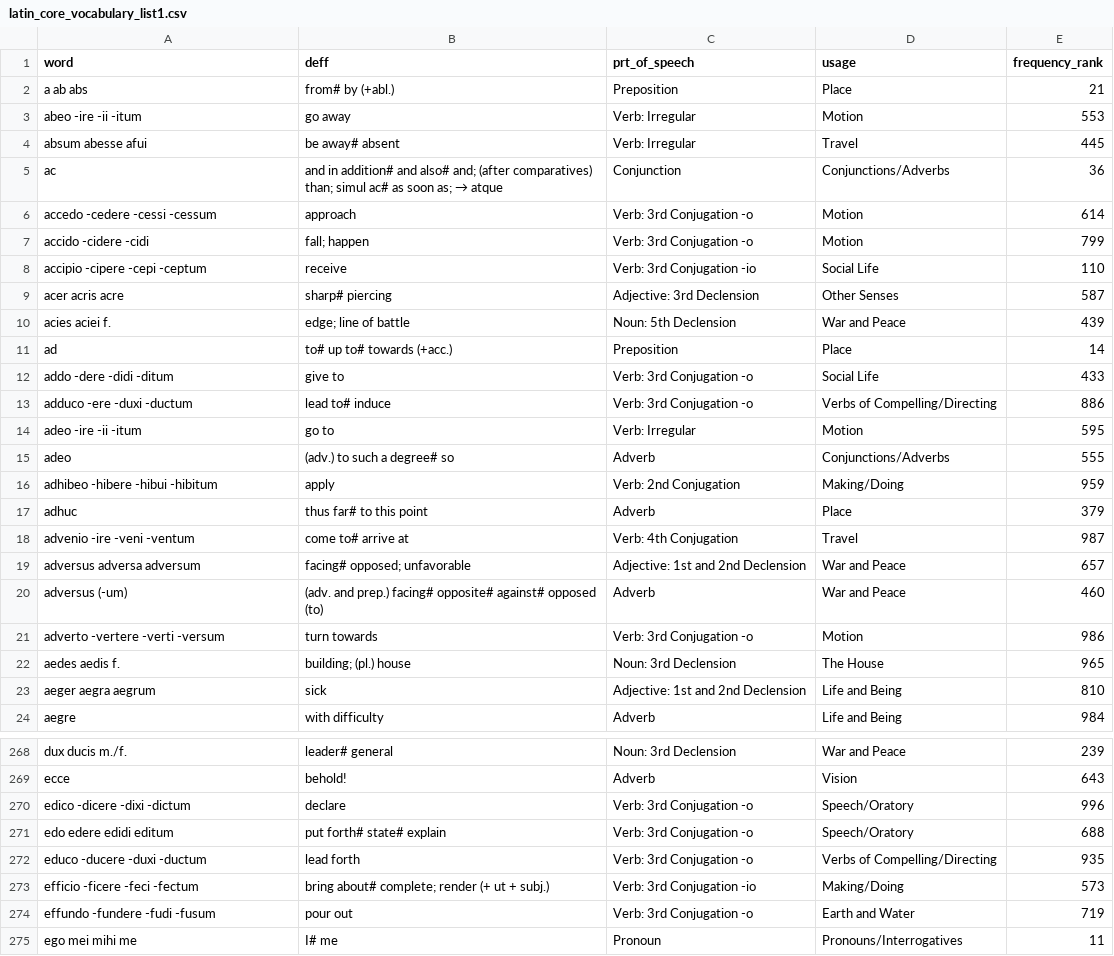
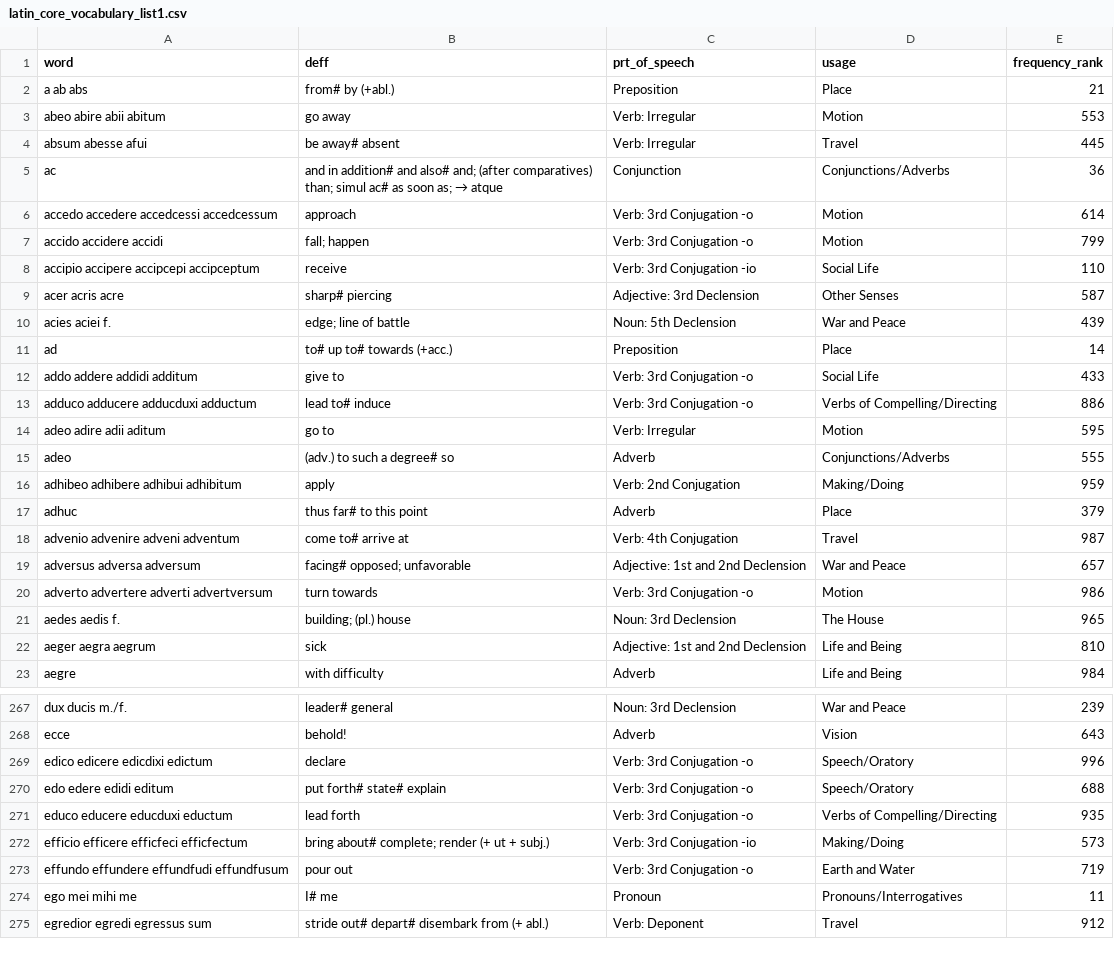
Before and after one commit to GDSM8CZY/my_site, a CSV file: static/data/latin_core_vocabulary_list1.csv, drawn as a sheet; only a part is shown, gaps mark what is left out; the shorter side is filled out with more unchanged rows; the diff covers the shown part only.

Commit message:
manually removed "-" from the rest of the words (used copilot)

```diff
--- a/static/data/latin_core_vocabulary_list1.csv
+++ b/static/data/latin_core_vocabulary_list1.csv
@@ -2,8 +2,8 @@ word, deff, prt_of_speech, usage, frequency_rank
 a ab abs,from# by (+abl.),Preposition,Place,21
-abeo -ire -ii -itum,go away,Verb: Irregular,Motion,553
+abeo abire abii abitum,go away,Verb: Irregular,Motion,553
 absum abesse afui,be away# absent,Verb: Irregular,Travel,445
 ac,and in addition# and also# and; (after comparatives) than; simul ac# as soon as; → atque,Conjunction,Conjunctions/Adverbs,36
-accedo -cedere -cessi -cessum,approach,Verb: 3rd Conjugation -o,Motion,614
-accido -cidere -cidi,fall; happen,Verb: 3rd Conjugation -o,Motion,799
-accipio -cipere -cepi -ceptum,receive,Verb: 3rd Conjugation -io,Social Life,110
+accedo accedere accedcessi accedcessum,approach,Verb: 3rd Conjugation -o,Motion,614
+accido accidere accidi,fall; happen,Verb: 3rd Conjugation -o,Motion,799
+accipio accipere accipcepi accipceptum,receive,Verb: 3rd Conjugation -io,Social Life,110
 acer acris acre,sharp# piercing,Adjective: 3rd Declension,Other Senses,587
@@ -11,12 +11,11 @@ acies aciei f.,edge; line of battle,Noun: 5th Declension,War and Peace,439
 ad,to# up to# towards (+acc.),Preposition,Place,14
-addo -dere -didi -ditum,give to,Verb: 3rd Conjugation -o,Social Life,433
-adduco -ere -duxi -ductum,lead to# induce,Verb: 3rd Conjugation -o,Verbs of Compelling/Directing,886
-adeo -ire -ii -itum,go to,Verb: Irregular,Motion,595
+addo addere addidi additum,give to,Verb: 3rd Conjugation -o,Social Life,433
+adduco adducere adducduxi adductum,lead to# induce,Verb: 3rd Conjugation -o,Verbs of Compelling/Directing,886
+adeo adire adii aditum,go to,Verb: Irregular,Motion,595
 adeo,(adv.) to such a degree# so,Adverb,Conjunctions/Adverbs,555
-adhibeo -hibere -hibui -hibitum,apply,Verb: 2nd Conjugation,Making/Doing,959
+adhibeo adhibere adhibui adhibitum,apply,Verb: 2nd Conjugation,Making/Doing,959
 adhuc,thus far# to this point,Adverb,Place,379
-advenio -ire -veni -ventum,come to# arrive at,Verb: 4th Conjugation,Travel,987
+advenio advenire adveni adventum,come to# arrive at,Verb: 4th Conjugation,Travel,987
 adversus adversa adversum,facing# opposed; unfavorable,Adjective: 1st and 2nd Declension,War and Peace,657
-adversus (-um),(adv. and prep.) facing# opposite# against# opposed (to),Adverb,War and Peace,460
-adverto -vertere -verti -versum,turn towards,Verb: 3rd Conjugation -o,Motion,986
+adverto advertere adverti advertversum,turn towards,Verb: 3rd Conjugation -o,Motion,986
 aedes aedis f.,building; (pl.) house,Noun: 3rd Declension,The House,965
@@ -269,7 +268,7 @@ dux ducis m./f.,leader# general,Noun: 3rd Declension,War and Peace,239
 ecce,behold!,Adverb,Vision,643
-edico -dicere -dixi -dictum,declare,Verb: 3rd Conjugation -o,Speech/Oratory,996
+edico edicere edicdixi edictum,declare,Verb: 3rd Conjugation -o,Speech/Oratory,996
 edo edere edidi editum,put forth# state# explain,Verb: 3rd Conjugation -o,Speech/Oratory,688
-educo -ducere -duxi -ductum,lead forth,Verb: 3rd Conjugation -o,Verbs of Compelling/Directing,935
-efficio -ficere -feci -fectum,bring about# complete; render (+ ut + subj.),Verb: 3rd Conjugation -io,Making/Doing,573
-effundo -fundere -fudi -fusum,pour out,Verb: 3rd Conjugation -o,Earth and Water,719
+educo educere educduxi eductum,lead forth,Verb: 3rd Conjugation -o,Verbs of Compelling/Directing,935
+efficio efficere efficfeci efficfectum,bring about# complete; render (+ ut + subj.),Verb: 3rd Conjugation -io,Making/Doing,573
+effundo effundere effundfudi effundfusum,pour out,Verb: 3rd Conjugation -o,Earth and Water,719
 ego mei mihi me,I# me,Pronoun,Pronouns/Interrogatives,11
```
Also changed, not shown: 180 edited cells elsewhere in this file, 1 other file.
